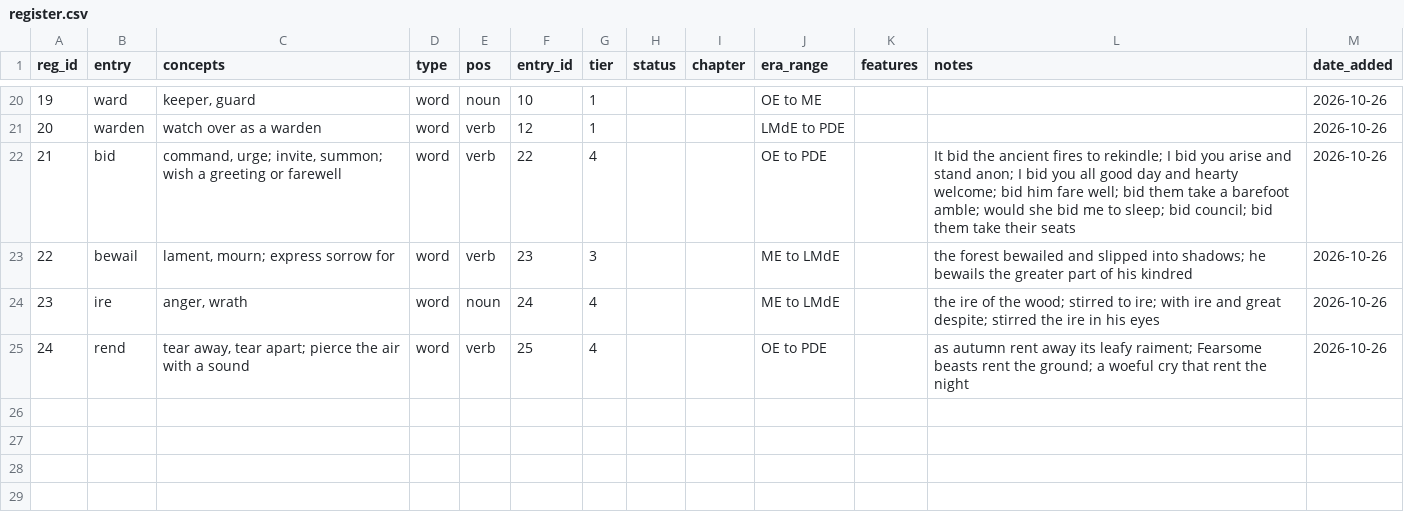
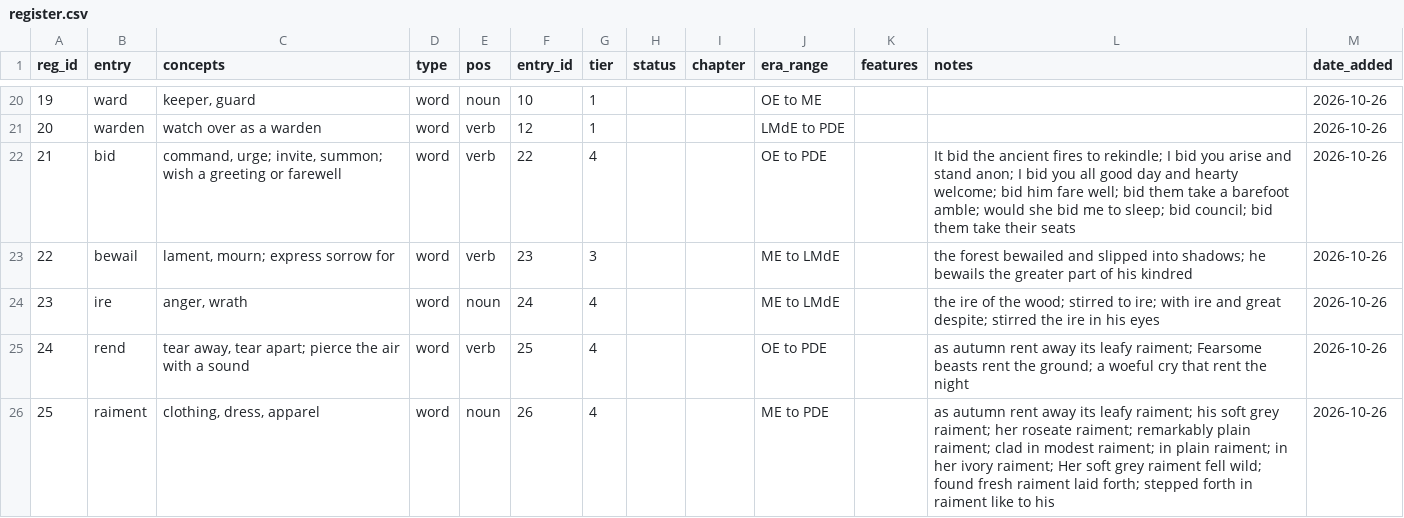
Before and after one commit to JTHensley/Oldish-Words-Study, a CSV file: register.csv, drawn as a sheet; only a part is shown, gaps mark what is left out; the diff names each change by its address in the sheet, - before the commit and + after, or states it on an @@ line.

```diff
--- a/register.csv
+++ b/register.csv
+row 26: 25 | raiment | clothing, dress, apparel | word | noun | 26 | 4 |  |  | ME to PDE |  | as autumn rent away its leafy raiment; his soft grey raiment; her roseate raiment; remarkably plain raiment; clad in modest raiment; in plain raiment; in her ivory raiment; Her soft grey raiment fell wild; found fresh raiment laid forth; stepped forth in raiment like to his | 2026-10-26
```
